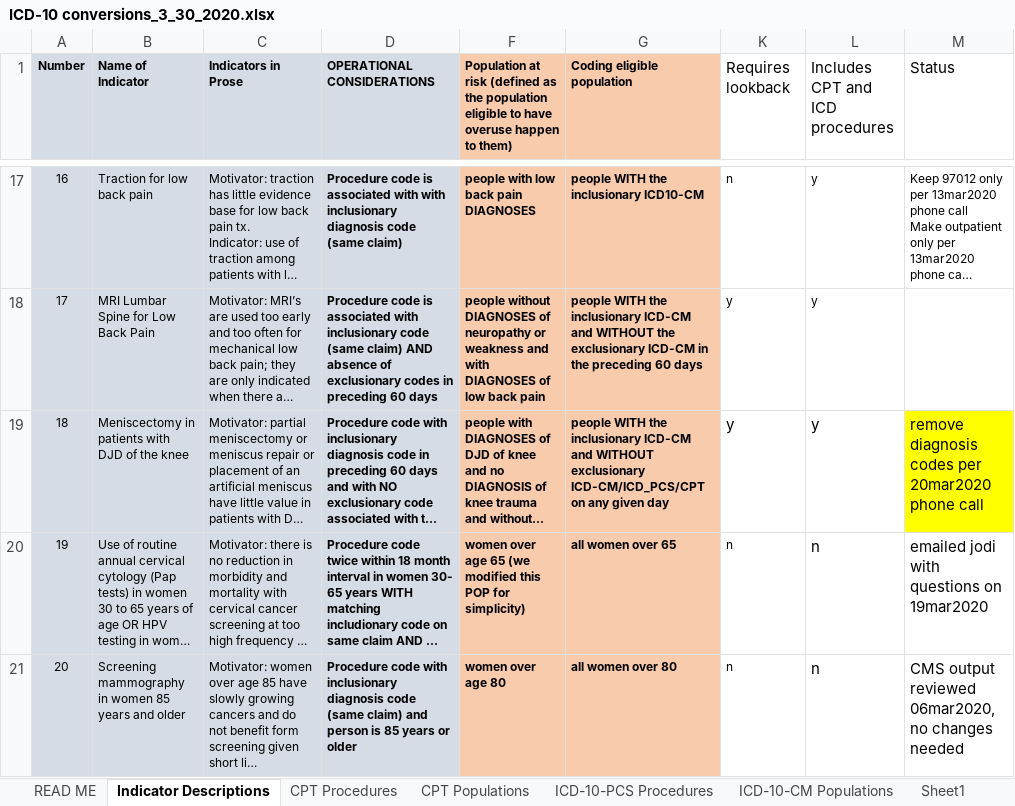
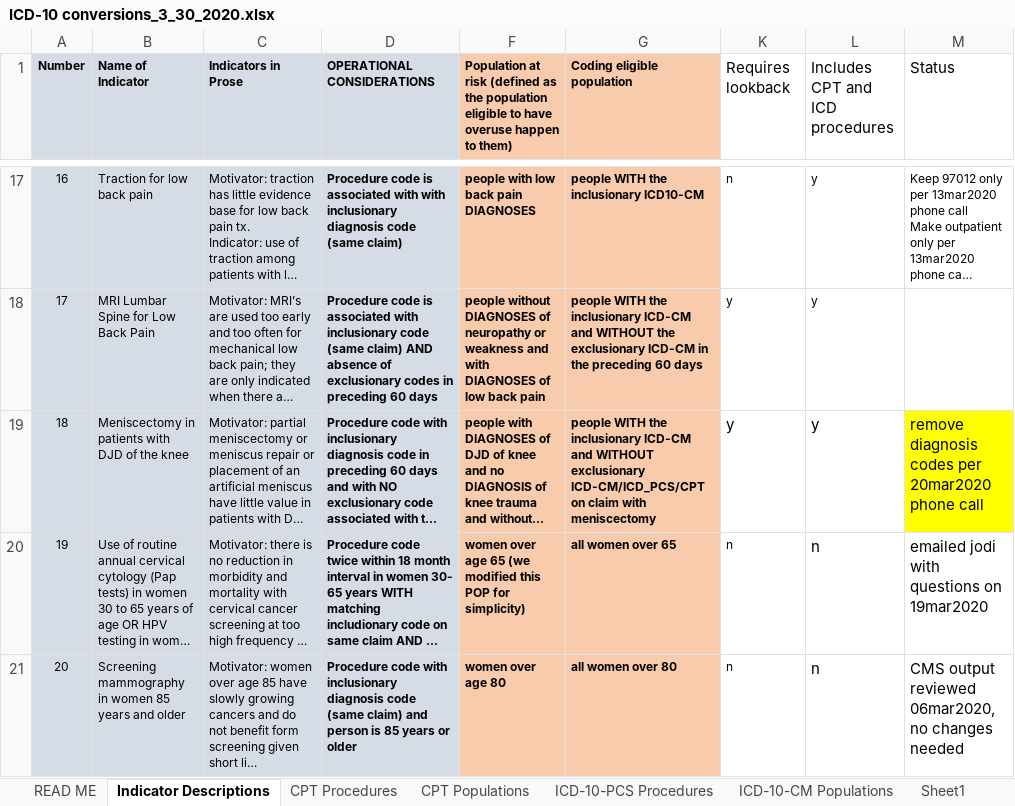
Before and after one commit to susanmhutfless/Overuse-Index-Segal-et-al-Johns-Hopkins-University-ICD-10-Coding, an Excel workbook: ICD-10 conversions_3_30_2020.xlsx, sheet Indicator Descriptions, drawn as a sheet; only a part is shown, gaps mark what is left out; long unchanged cells end in …; values as stored, in another font and other column widths than the file's, no borders; conditional formats not drawn; the diff names each change by its address in the sheet, - before the commit and + after, or states it on an @@ line.

```diff
--- a/ICD-10 conversions_3_30_2020.xlsx (sheet Indicator Descriptions)
+++ b/ICD-10 conversions_3_30_2020.xlsx (sheet Indicator Descriptions)
-G19 (Coding eligible population): …ICD-CM/ICD_PCS/CPT on any given day
+G19 (Coding eligible population): …ICD-CM/ICD_PCS/CPT on claim with meniscectomy
```
Also changed, not shown: sheet ICD-10-PCS Procedures.
